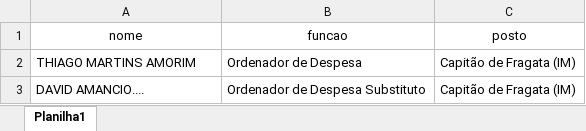
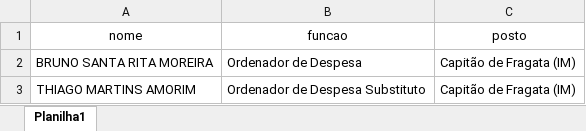
Before and after one commit to Guilhermeksc/licitacao360, an Excel workbook: database/ordenador_despesas.xlsx, sheet Planilha1, drawn as a sheet; values as stored, in another font and other column widths than the file's, no borders; removed rows and columns are numbered as before the commit, all else as after; the diff names each change by its address in the sheet, - before the commit and + after, or states it on an @@ line.

```diff
--- a/database/ordenador_despesas.xlsx (sheet Planilha1)
+++ b/database/ordenador_despesas.xlsx (sheet Planilha1)
+row 2: BRUNO SANTA RITA MOREIRA | Ordenador de Despesa | Capitão de Fragata (IM)
-B3 (funcao): Ordenador de Despesa
+B3 (funcao): Ordenador de Despesa Substituto
-row 3: DAVID AMANCIO.... | Ordenador de Despesa Substituto | Capitão de Fragata (IM)
```
Also changed, not shown: database/pasta_pdf/TabelaAtual.xlsx, 40 other files.
